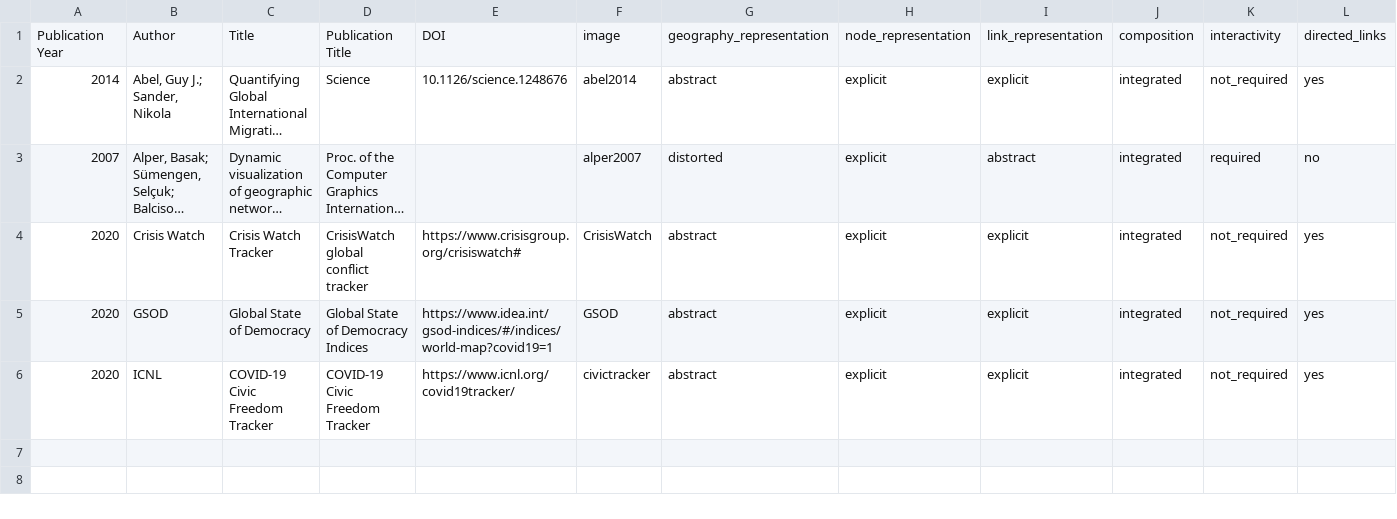
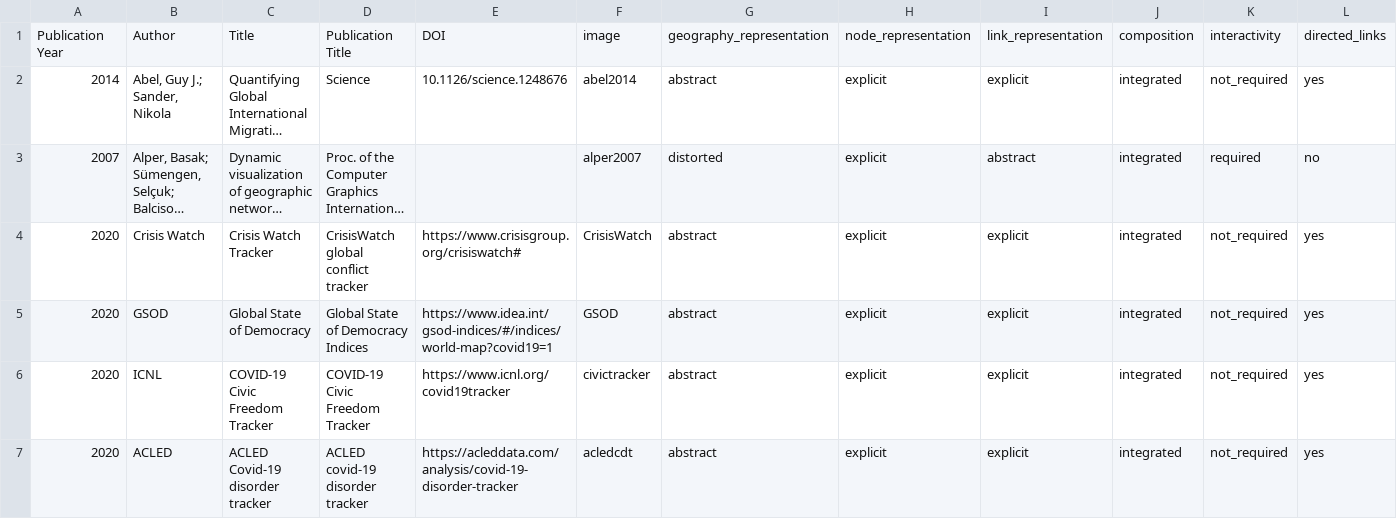
Before and after one commit to dbhatedin/CuratedTrackersLibrary, a CSV file: trackersdata.csv, drawn as a sheet; only a part is shown; long unchanged cells end in …; rows hold the shown columns only; the diff names each change by its address in the sheet, - before the commit and + after, or states it on an @@ line.

Commit message:
Update trackersdata.csv

```diff
--- a/trackersdata.csv
+++ b/trackersdata.csv
-E6: https://www.icnl.org/covid19tracker/
+E6: https://www.icnl.org/covid19tracker
+row 7: 2020 | ACLED | ACLED Covid-19 disorder tracker | ACLED covid-19 disorder tracker | https://acleddata.com/analysis/covid-19-disorder-tracker | acledcdt | abstract | explicit | explicit | integrated | not_required | yes
```
